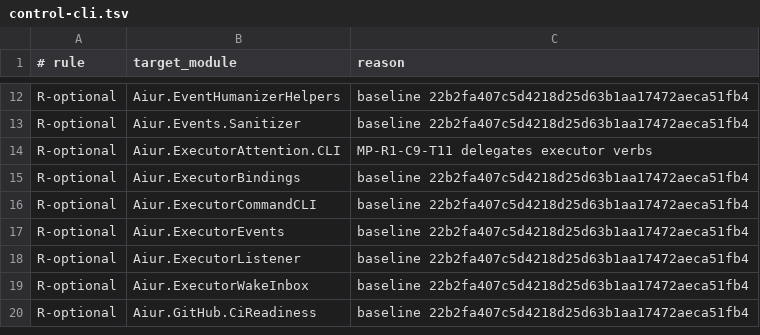
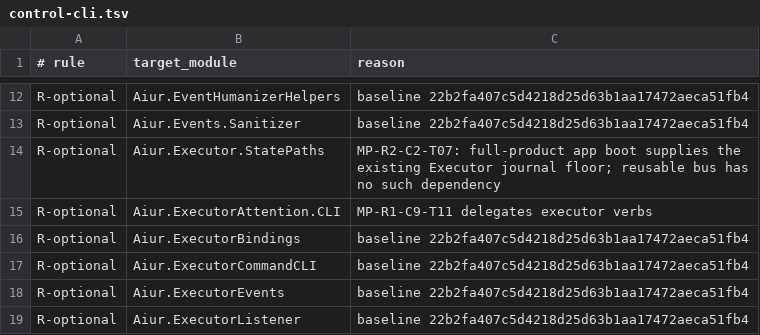
Before and after one commit to Nitjsefnie-OSC/aiur, a TSV file: scripts/components/allowlist/control-cli.tsv, drawn as a sheet; only a part is shown, gaps mark what is left out; the shorter side is filled out with more unchanged rows.

```diff
--- a/scripts/components/allowlist/control-cli.tsv
+++ b/scripts/components/allowlist/control-cli.tsv
@@ -13,2 +13,3 @@ R-optional	Aiur.EventHumanizerHelpers	baseline 22b2fa407c5d4218d25d63b1aa17472ae
 R-optional	Aiur.Events.Sanitizer	baseline 22b2fa407c5d4218d25d63b1aa17472aeca51fb4
+R-optional	Aiur.Executor.StatePaths	MP-R2-C2-T07: full-product app boot supplies the existing Executor journal floor; reusable bus has no such dependency
 R-optional	Aiur.ExecutorAttention.CLI	MP-R1-C9-T11 delegates executor verbs
```
Also changed, not shown: scripts/components/allowlist/event-bus.tsv, 9 other files.
